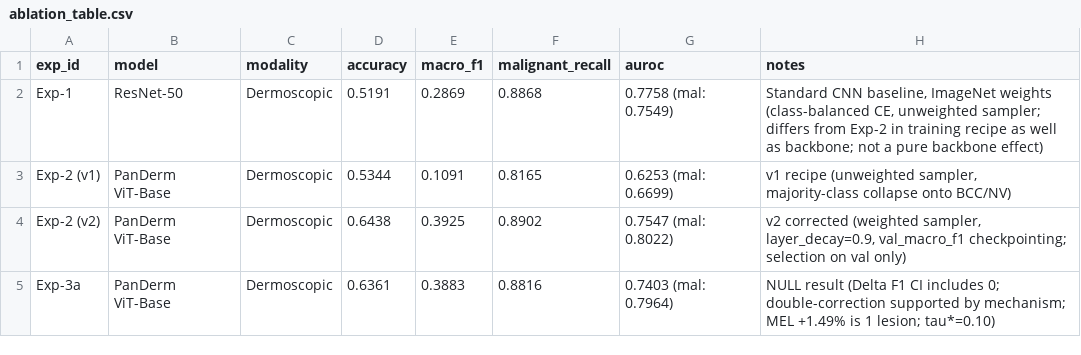
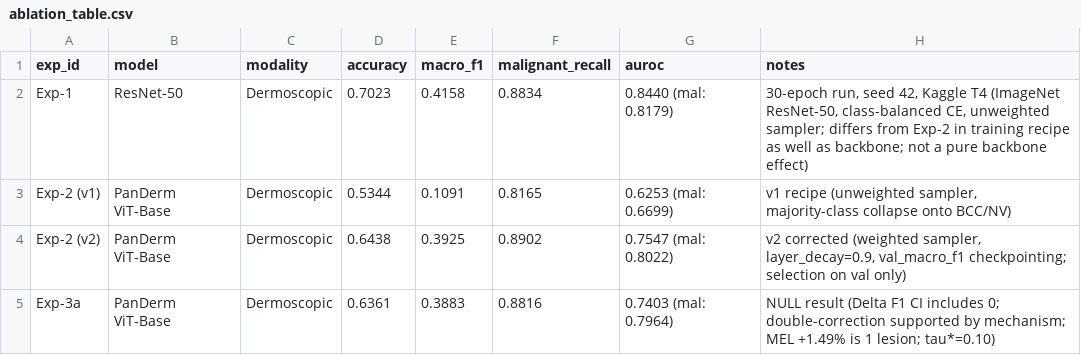
Before and after one commit to chparam612/DermaAI, a CSV file: results/ablation_table.csv, drawn as a sheet.

Commit message:
feat(ablation): update Exp-1 row with 30-epoch Kaggle run metrics

```diff
--- a/results/ablation_table.csv
+++ b/results/ablation_table.csv
@@ -1,3 +1,3 @@
 exp_id,model,modality,accuracy,macro_f1,malignant_recall,auroc,notes
-Exp-1,ResNet-50,Dermoscopic,0.5191,0.2869,0.8868,0.7758 (mal: 0.7549),"Standard CNN baseline, ImageNet weights (class-balanced CE, unweighted sampler; differs from Exp-2 in training recipe as well as backbone; not a pure backbone effect)"
+Exp-1,ResNet-50,Dermoscopic,0.7023,0.4158,0.8834,0.8440 (mal: 0.8179),"30-epoch run, seed 42, Kaggle T4 (ImageNet ResNet-50, class-balanced CE, unweighted sampler; differs from Exp-2 in training recipe as well as backbone; not a pure backbone effect)"
 Exp-2 (v1),PanDerm ViT-Base,Dermoscopic,0.5344,0.1091,0.8165,0.6253 (mal: 0.6699),"v1 recipe (unweighted sampler, majority-class collapse onto BCC/NV)"
```
Also changed, not shown: 7 other files.
